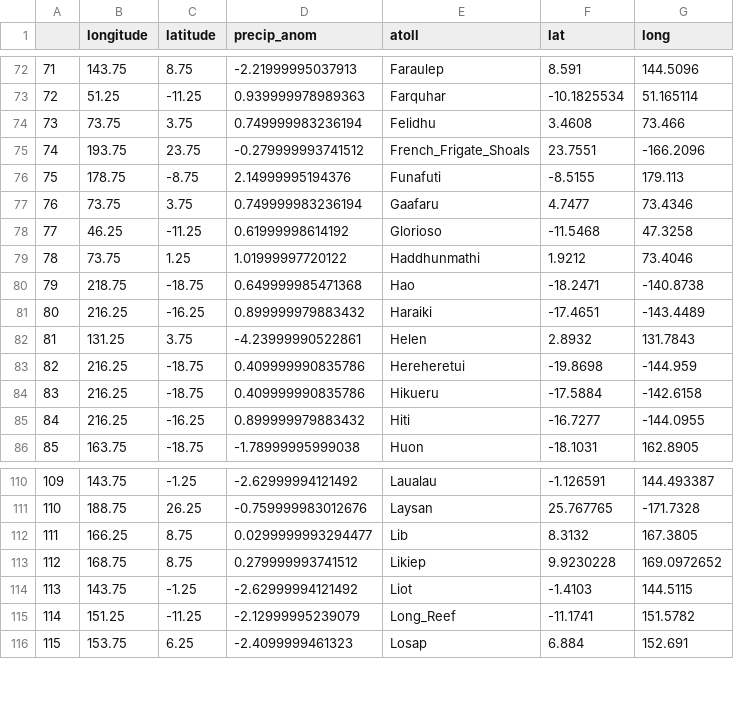
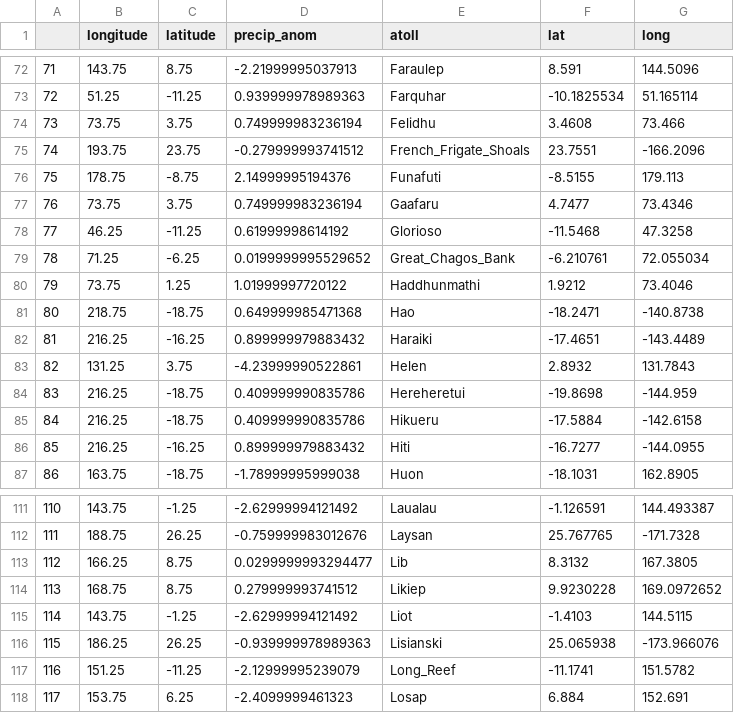
Before and after one commit to simonsteiger/atoll-seabirds, a CSV file: data/out_ji.csv, drawn as a sheet; only a part is shown, gaps mark what is left out; addresses are those after the commit; the diff names each change by its address in the sheet, - before the commit and + after, or states it on an @@ line.

```diff
--- a/data/out_ji.csv
+++ b/data/out_ji.csv
+row 79: 78 | 71.25 | -6.25 | 0.0199999995529652 | Great_Chagos_Bank | -6.210761 | 72.055034
@@ column A renumbered from row 80 down @@
+row 116: 115 | 186.25 | 26.25 | -0.939999978989363 | Lisianski | 25.065938 | -173.966076
```
Also changed, not shown: data/atoll_seabird_populations.csv, data/envs_jicp.csv, 3 other files.
